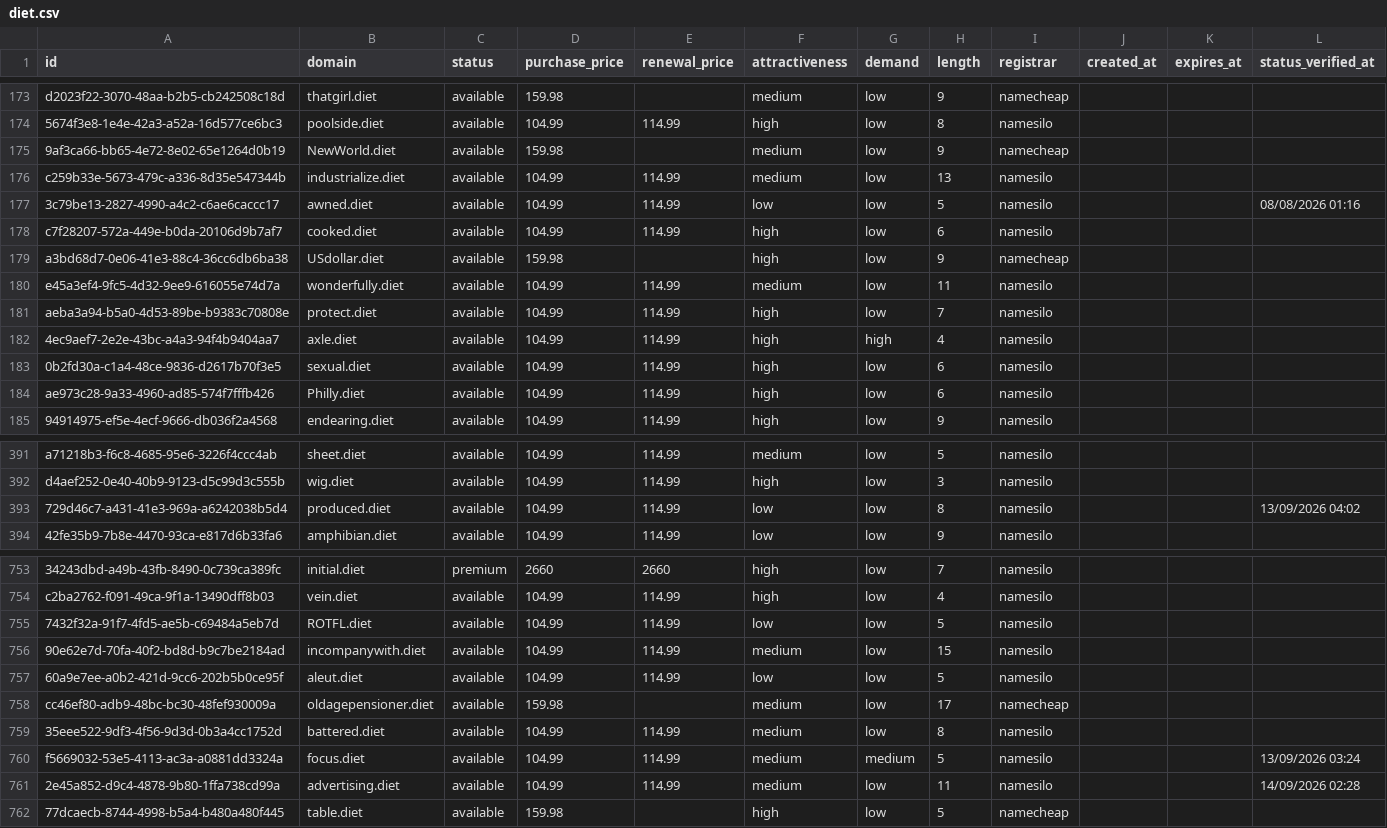
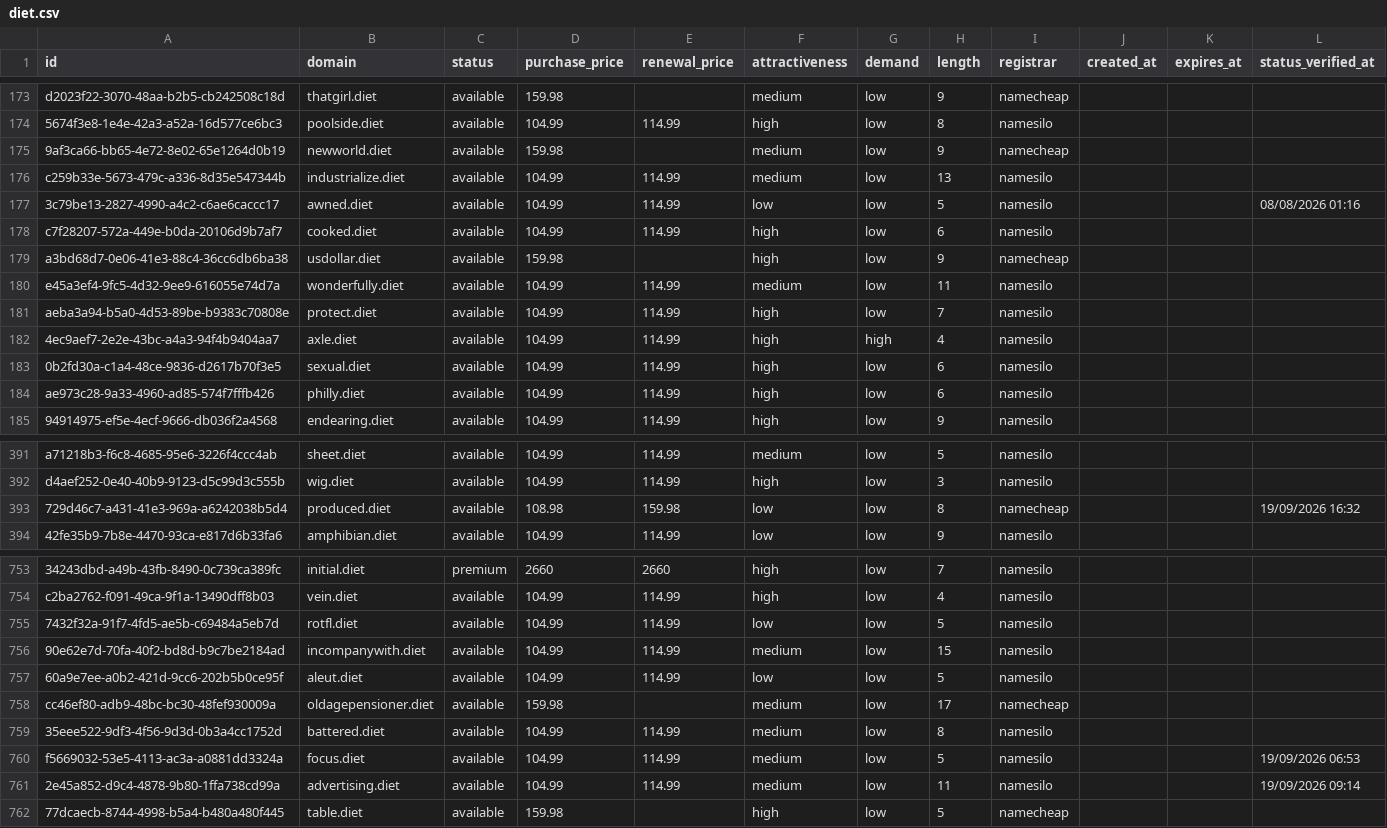
Before and after one commit to UniqueDomains/diet-oneword-domains, a CSV file: diet.csv, drawn as a sheet; only a part is shown, gaps mark what is left out; the diff covers the shown part only; the diff names each change by its address in the sheet, - before the commit and + after, or states it on an @@ line.

Commit message:
Domains update

```diff
--- a/diet.csv
+++ b/diet.csv
-B175 (domain): NewWorld.diet
+B175 (domain): newworld.diet
-B179 (domain): USdollar.diet
+B179 (domain): usdollar.diet
-B184 (domain): Philly.diet
+B184 (domain): philly.diet
-D393 (purchase_price): 104.99
+D393 (purchase_price): 108.98
-E393 (renewal_price): 114.99
+E393 (renewal_price): 159.98
-I393 (registrar): namesilo
+I393 (registrar): namecheap
-L393 (status_verified_at): 13/09/2026 04:02
+L393 (status_verified_at): 19/09/2026 16:32
-B755 (domain): ROTFL.diet
+B755 (domain): rotfl.diet
-G760 (demand): medium
+G760 (demand): low
-L760 (status_verified_at): 13/09/2026 03:24
+L760 (status_verified_at): 19/09/2026 06:53
-L761 (status_verified_at): 14/09/2026 02:28
+L761 (status_verified_at): 19/09/2026 09:14
```
Also changed, not shown: 85 edited cells elsewhere in this file, 4 other files.
